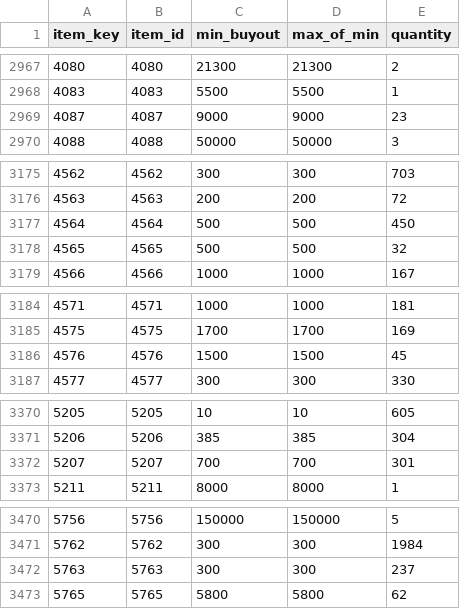
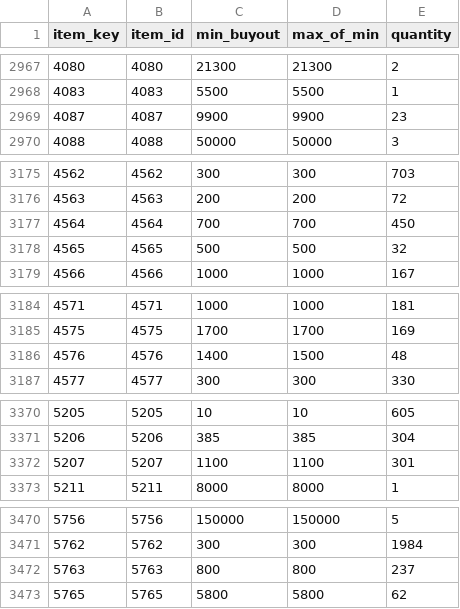
Before and after one commit to fborch/forever_price_scanner, a CSV file: data/CAMWOW-EU5-Realm-3-PvE_Alliance/2026-11-09/anders.csv, drawn as a sheet; only a part is shown, gaps mark what is left out; the diff covers the shown part only.

```diff
--- a/data/CAMWOW-EU5-Realm-3-PvE_Alliance/2026-11-09/anders.csv
+++ b/data/CAMWOW-EU5-Realm-3-PvE_Alliance/2026-11-09/anders.csv
@@ -2968,3 +2968,3 @@ item_key,item_id,min_buyout,max_of_min,quantity
 4083,4083,5500,5500,1
-4087,4087,9000,9000,23
+4087,4087,9900,9900,23
 4088,4088,50000,50000,3
@@ -3176,3 +3176,3 @@ item_key,item_id,min_buyout,max_of_min,quantity
 4563,4563,200,200,72
-4564,4564,500,500,450
+4564,4564,700,700,450
 4565,4565,500,500,32
@@ -3185,3 +3185,3 @@ item_key,item_id,min_buyout,max_of_min,quantity
 4575,4575,1700,1700,169
-4576,4576,1500,1500,45
+4576,4576,1400,1500,48
 4577,4577,300,300,330
@@ -3371,3 +3371,3 @@ item_key,item_id,min_buyout,max_of_min,quantity
 5206,5206,385,385,304
-5207,5207,700,700,301
+5207,5207,1100,1100,301
 5211,5211,8000,8000,1
@@ -3471,3 +3471,3 @@ item_key,item_id,min_buyout,max_of_min,quantity
 5762,5762,300,300,1984
-5763,5763,300,300,237
+5763,5763,800,800,237
 5765,5765,5800,5800,62
```
Also changed, not shown: 19 edited cells elsewhere in this file, items.csv, 1 other file.
